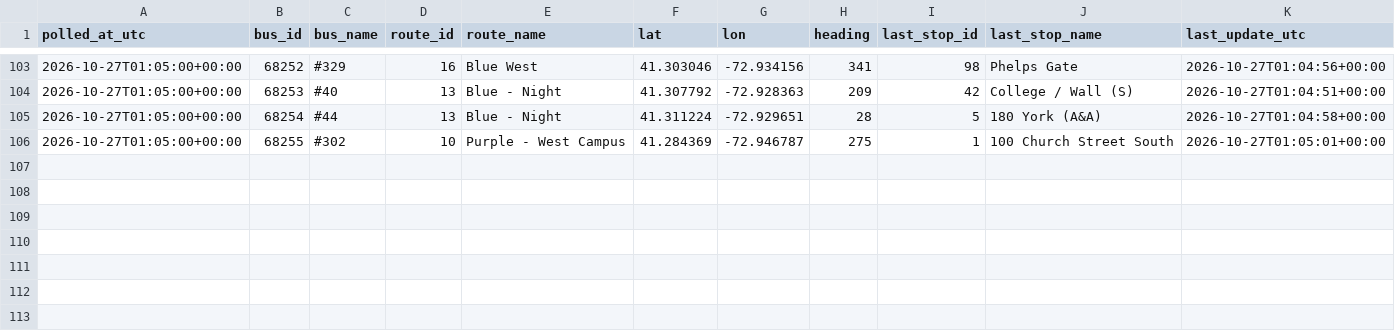
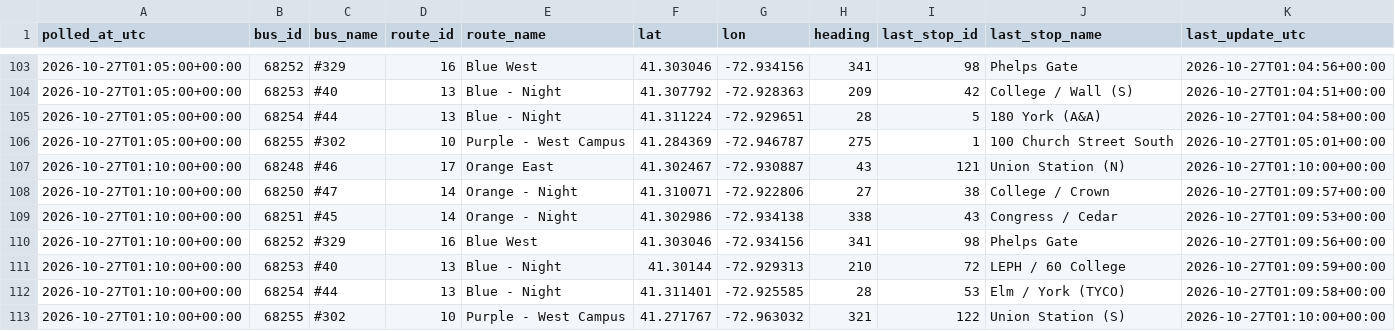
Before and after one commit to vchen017/downtowner-recorder, a CSV file: data/2026-10-27/buses.csv, drawn as a sheet; only a part is shown, gaps mark what is left out; the diff names each change by its address in the sheet, - before the commit and + after, or states it on an @@ line.

```diff
--- a/data/2026-10-27/buses.csv
+++ b/data/2026-10-27/buses.csv
+row 107: 2026-10-27T01:10:00+00:00 | 68248 | #46 | 17 | Orange East | 41.302467 | -72.930887 | 43 | 121 | Union Station (N) | 2026-10-27T01:10:00+00:00
+row 108: 2026-10-27T01:10:00+00:00 | 68250 | #47 | 14 | Orange - Night | 41.310071 | -72.922806 | 27 | 38 | College / Crown | 2026-10-27T01:09:57+00:00
+row 109: 2026-10-27T01:10:00+00:00 | 68251 | #45 | 14 | Orange - Night | 41.302986 | -72.934138 | 338 | 43 | Congress / Cedar | 2026-10-27T01:09:53+00:00
+row 110: 2026-10-27T01:10:00+00:00 | 68252 | #329 | 16 | Blue West | 41.303046 | -72.934156 | 341 | 98 | Phelps Gate | 2026-10-27T01:09:56+00:00
+row 111: 2026-10-27T01:10:00+00:00 | 68253 | #40 | 13 | Blue - Night | 41.30144 | -72.929313 | 210 | 72 | LEPH / 60 College | 2026-10-27T01:09:59+00:00
+row 112: 2026-10-27T01:10:00+00:00 | 68254 | #44 | 13 | Blue - Night | 41.311401 | -72.925585 | 28 | 53 | Elm / York (TYCO) | 2026-10-27T01:09:58+00:00
+row 113: 2026-10-27T01:10:00+00:00 | 68255 | #302 | 10 | Purple - West Campus | 41.271767 | -72.963032 | 321 | 122 | Union Station (S) | 2026-10-27T01:10:00+00:00
```
Also changed, not shown: data/2026-10-27/announcements.csv, data/2026-10-27/route_status.csv, 1 other file.
